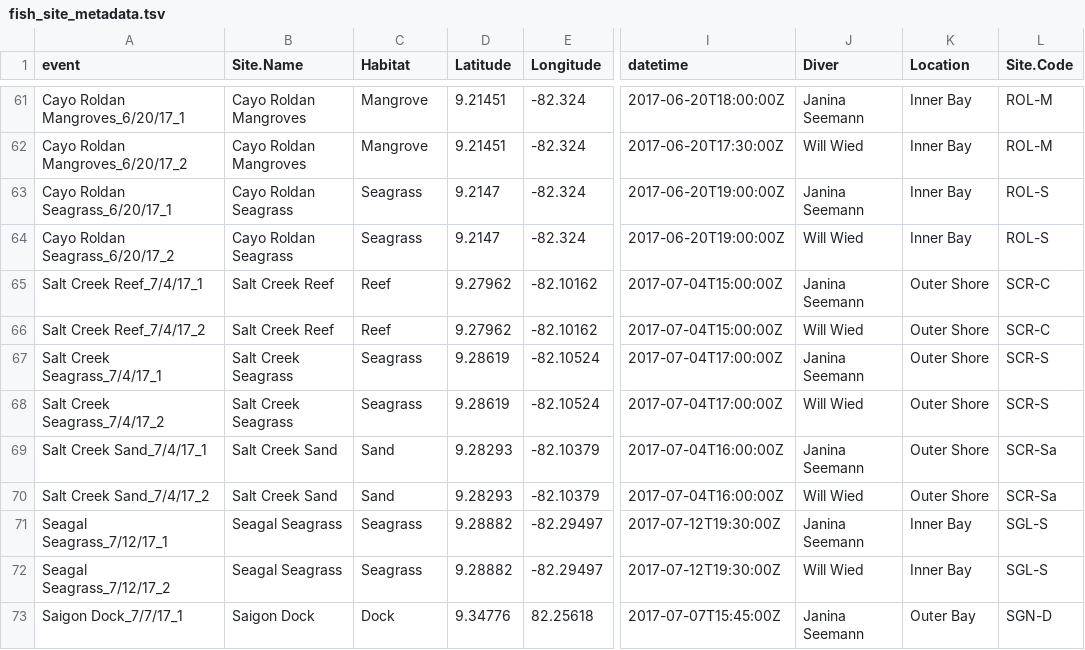
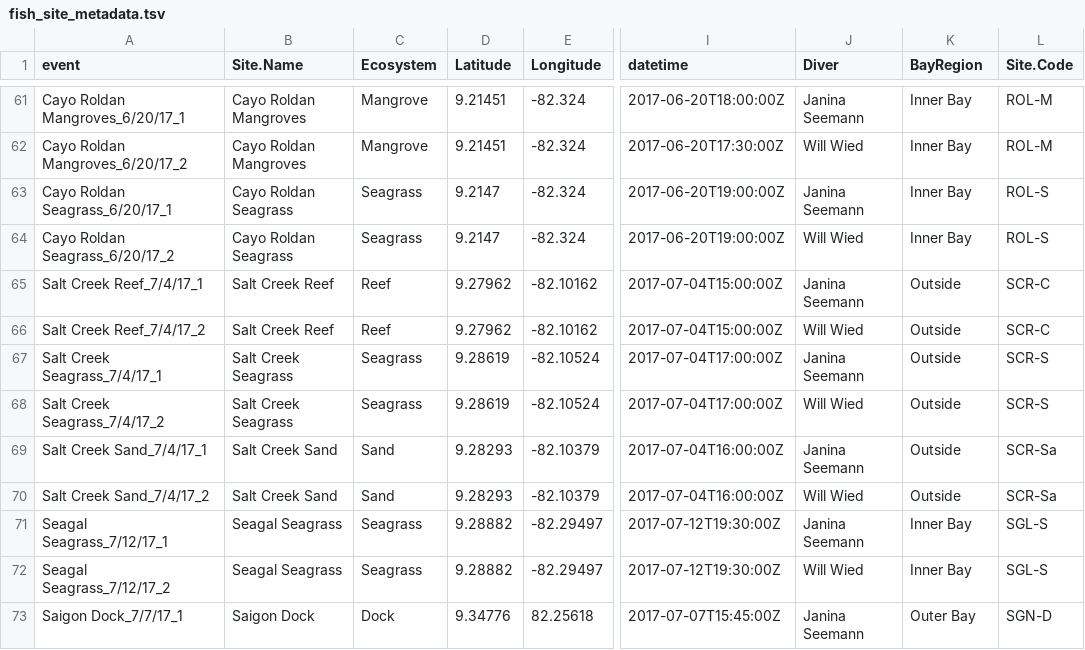
Before and after one commit to Talitrus/bocas_eDNA, a TSV file: data/fish_site_metadata.tsv, drawn as a sheet; only a part is shown, gaps mark what is left out; the diff covers the shown part only; the diff names each change by its address in the sheet, - before the commit and + after, or states it on an @@ line.

Commit message:
renamed fish survey metadata var Location to BayRegion, Habitat to Ecosystem for consistency

```diff
--- a/data/fish_site_metadata.tsv
+++ b/data/fish_site_metadata.tsv
-C1: Habitat
+C1: Ecosystem
-K1: Location
+K1: BayRegion
-K65:K70 (BayRegion): Outer Shore
+K65:K70 (BayRegion): Outside
```
Also changed, not shown: 18 edited cells elsewhere in this file, 1 other file.
